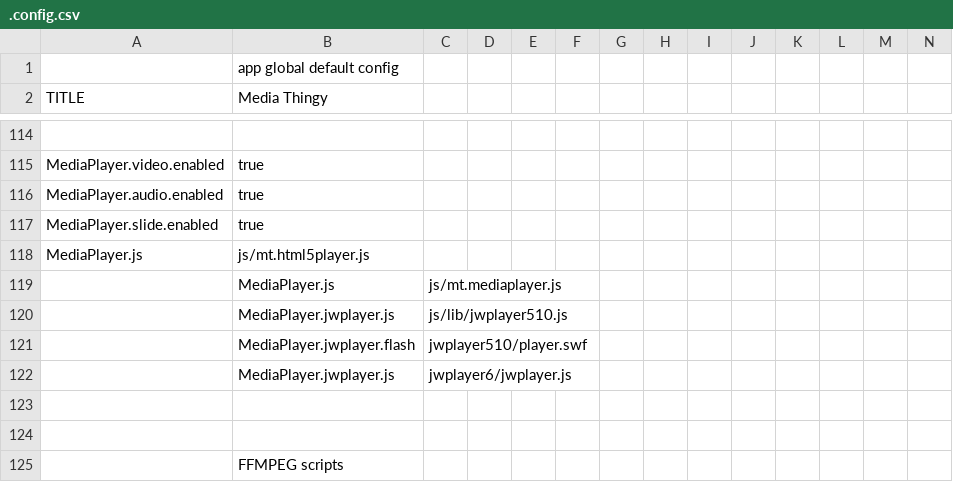
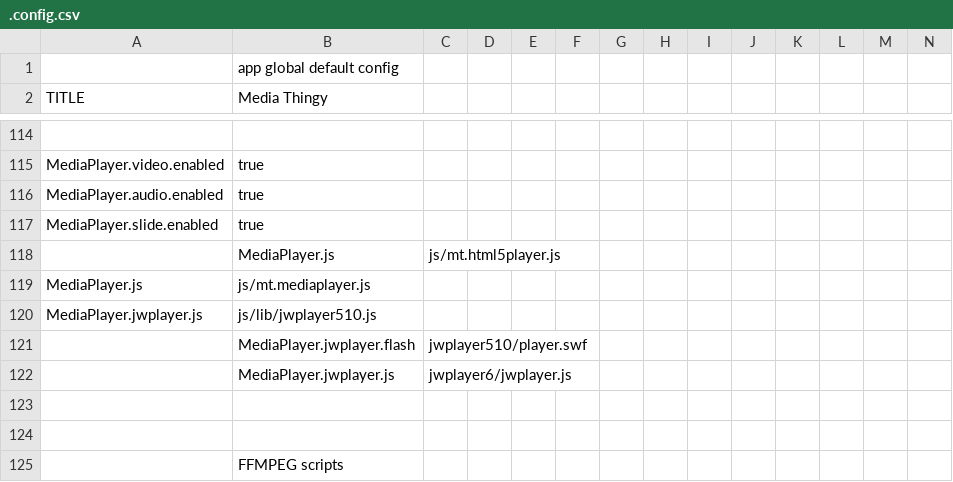
Before and after one commit to araynaud/.mt, a CSV file: config/.config.csv, drawn as a sheet; only a part is shown, gaps mark what is left out; removed rows and columns are numbered as before the commit, all else as after; rows hold the shown columns only; the diff names each change by its address in the sheet, - before the commit and + after, or states it on an @@ line.

Commit message:
Re-enabling jwplayer 5.10 / mediaplayer,js via config

```diff
--- a/config/.config.csv
+++ b/config/.config.csv
+row 118:  | MediaPlayer.js | js/mt.html5player.js
-B119 (Media Thingy): js/mt.html5player.js
+B119 (Media Thingy): js/mt.mediaplayer.js
-row 119:  | MediaPlayer.js | js/mt.mediaplayer.js
-row 120:  | MediaPlayer.jwplayer.js | js/lib/jwplayer510.js
+row 120: MediaPlayer.jwplayer.js | js/lib/jwplayer510.js
```
Also changed, not shown: 14 other files.
